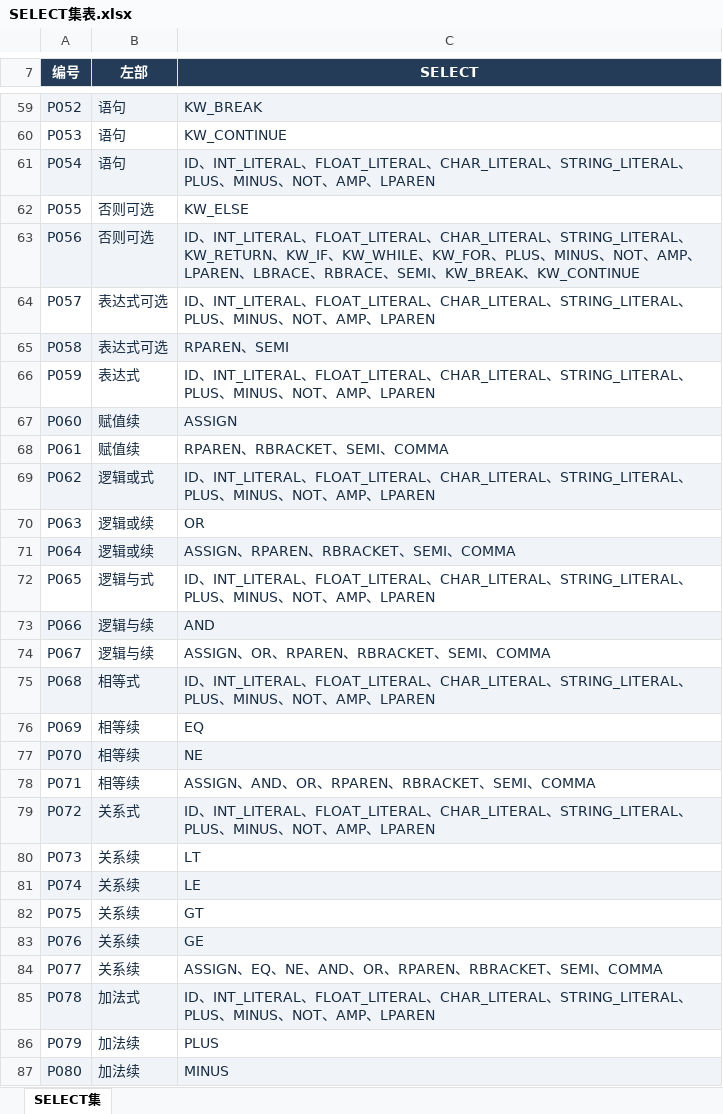
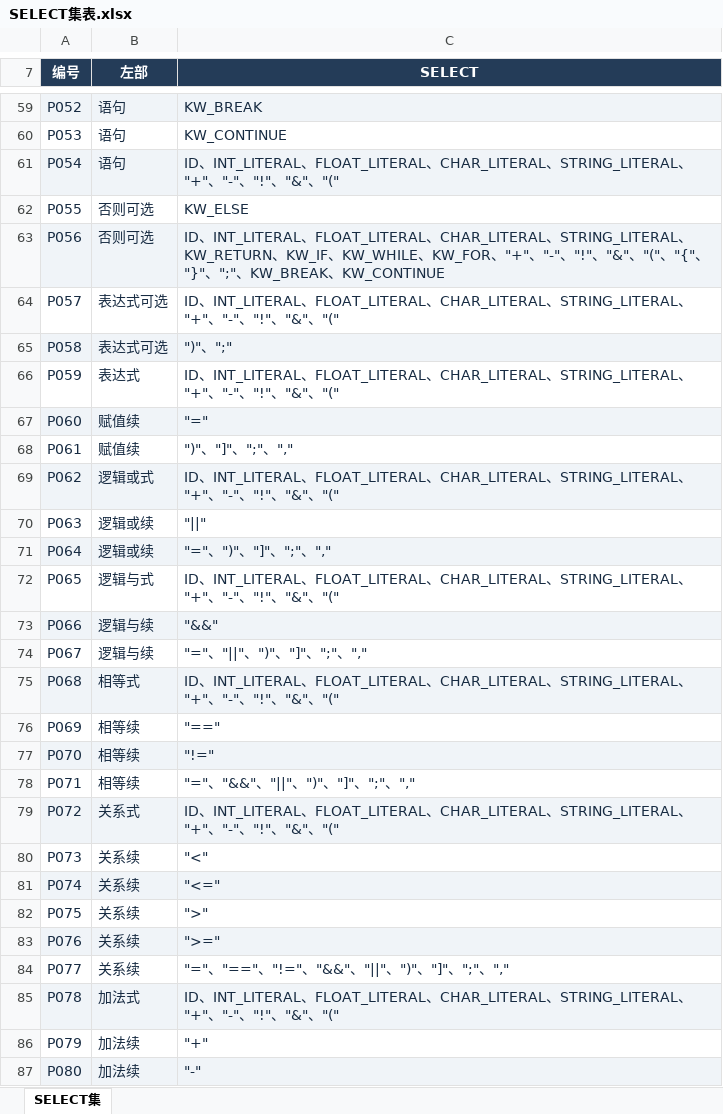
Before and after one commit to EternalLonging/AAACompilerDevelopment, an Excel workbook: 实验设计/语法分析/语法表格/SELECT集表.xlsx, sheet SELECT集, drawn as a sheet; only a part is shown, gaps mark what is left out; values as stored, in another font and other column widths than the file's, no borders; table styles not drawn; the diff covers the shown part only; the diff names each change by its address in the sheet, - before the commit and + after, or states it on an @@ line.

Commit message:
refactor(grammar): use literal punctuation in grammar and tables

```diff
--- a/实验设计/语法分析/语法表格/SELECT集表.xlsx (sheet SELECT集)
+++ b/实验设计/语法分析/语法表格/SELECT集表.xlsx (sheet SELECT集)
-C61 (SELECT): …STRING_LITERAL、PLUS、MINUS、NOT、AMP、LPAREN
+C61 (SELECT): …STRING_LITERAL、"+"、"-"、"!"、"&"、"("
-C63 (SELECT): …KW_FOR、PLUS、MINUS、NOT、AMP、LPAREN、LBRACE、RBRACE、SEMI、KW_BREAK…
+C63 (SELECT): …KW_FOR、"+"、"-"、"!"、"&"、"("、"{"、"}"、";"、KW_BREAK…
-C64 (SELECT): …STRING_LITERAL、PLUS、MINUS、NOT、AMP、LPAREN
+C64 (SELECT): …STRING_LITERAL、"+"、"-"、"!"、"&"、"("
-C65 (SELECT): RPAREN、SEMI
+C65 (SELECT): ")"、";"
-C66 (SELECT): …STRING_LITERAL、PLUS、MINUS、NOT、AMP、LPAREN
+C66 (SELECT): …STRING_LITERAL、"+"、"-"、"!"、"&"、"("
-C67 (SELECT): ASSIGN
+C67 (SELECT): "="
-C68 (SELECT): RPAREN、RBRACKET、SEMI、COMMA
+C68 (SELECT): ")"、"]"、";"、","
-C69 (SELECT): …STRING_LITERAL、PLUS、MINUS、NOT、AMP、LPAREN
+C69 (SELECT): …STRING_LITERAL、"+"、"-"、"!"、"&"、"("
-C70 (SELECT): OR
+C70 (SELECT): "||"
-C71 (SELECT): ASSIGN、RPAREN、RBRACKET、SEMI、COMMA
+C71 (SELECT): "="、")"、"]"、";"、","
-C72 (SELECT): …STRING_LITERAL、PLUS、MINUS、NOT、AMP、LPAREN
+C72 (SELECT): …STRING_LITERAL、"+"、"-"、"!"、"&"、"("
-C73 (SELECT): AND
+C73 (SELECT): "&&"
-C74 (SELECT): ASSIGN、OR、RPAREN、RBRACKET、SEMI、COMMA
+C74 (SELECT): "="、"||"、")"、"]"、";"、","
-C75 (SELECT): …STRING_LITERAL、PLUS、MINUS、NOT、AMP、LPAREN
+C75 (SELECT): …STRING_LITERAL、"+"、"-"、"!"、"&"、"("
-C76 (SELECT): EQ
+C76 (SELECT): "=="
-C77 (SELECT): NE
+C77 (SELECT): "!="
-C78 (SELECT): ASSIGN、AND、OR、RPAREN、RBRACKET、SEMI、COMMA
+C78 (SELECT): "="、"&&"、"||"、")"、"]"、";"、","
-C79 (SELECT): …STRING_LITERAL、PLUS、MINUS、NOT、AMP、LPAREN
+C79 (SELECT): …STRING_LITERAL、"+"、"-"、"!"、"&"、"("
-C80 (SELECT): LT
+C80 (SELECT): "<"
-C81 (SELECT): LE
+C81 (SELECT): "<="
-C82 (SELECT): GT
+C82 (SELECT): ">"
-C83 (SELECT): GE
+C83 (SELECT): ">="
-C84 (SELECT): ASSIGN、EQ、NE、AND、OR、RPAREN、RBRACKET、SEMI、COMMA
+C84 (SELECT): "="、"=="、"!="、"&&"、"||"、")"、"]"、";"、","
-C85 (SELECT): …STRING_LITERAL、PLUS、MINUS、NOT、AMP、LPAREN
+C85 (SELECT): …STRING_LITERAL、"+"、"-"、"!"、"&"、"("
-C86 (SELECT): PLUS
+C86 (SELECT): "+"
-C87 (SELECT): MINUS
+C87 (SELECT): "-"
```
Also changed, not shown: 48 edited cells elsewhere in this sheet, 实验设计/语法分析/语法表格/FIRST与FOLLOW表.xlsx, 实验设计/语法分析/语法表格/文法表.xlsx, 10 other files.
